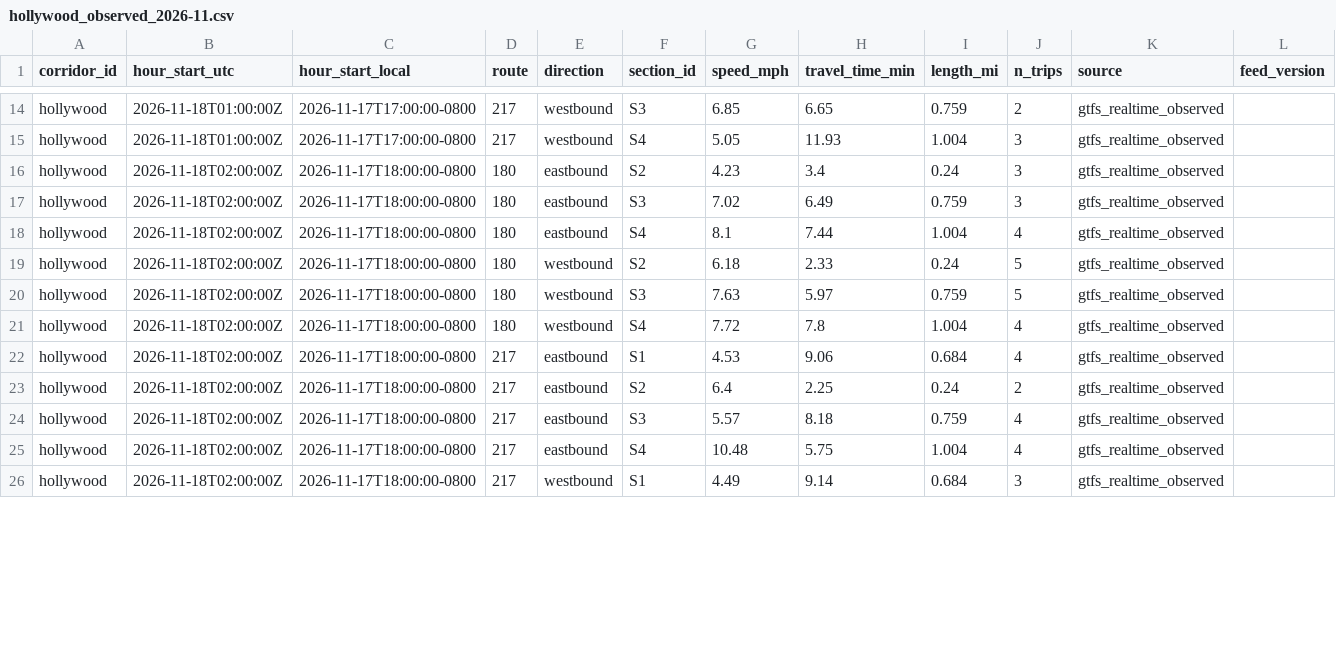
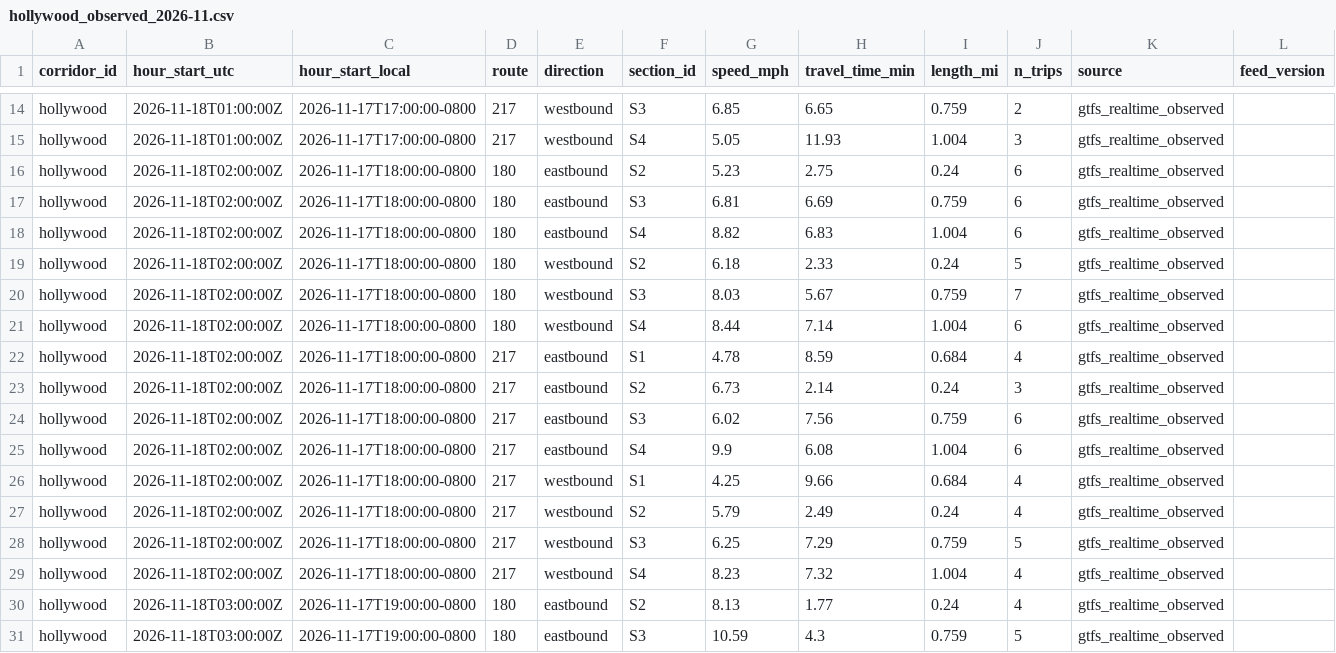
Before and after one commit to here/aviary, a CSV file: data/corridors/hollywood/observed/hollywood_observed_2026-11.csv, drawn as a sheet; only a part is shown, gaps mark what is left out; the diff covers the shown part only.

```diff
--- a/data/corridors/hollywood/observed/hollywood_observed_2026-11.csv
+++ b/data/corridors/hollywood/observed/hollywood_observed_2026-11.csv
@@ -15,12 +15,17 @@ hollywood,2026-11-18T01:00:00Z,2026-11-17T17:00:00-0800,217,westbound,S3,6.85,6.
 hollywood,2026-11-18T01:00:00Z,2026-11-17T17:00:00-0800,217,westbound,S4,5.05,11.93,1.004,3,gtfs_realtime_observed,
-hollywood,2026-11-18T02:00:00Z,2026-11-17T18:00:00-0800,180,eastbound,S2,4.23,3.4,0.24,3,gtfs_realtime_observed,
-hollywood,2026-11-18T02:00:00Z,2026-11-17T18:00:00-0800,180,eastbound,S3,7.02,6.49,0.759,3,gtfs_realtime_observed,
-hollywood,2026-11-18T02:00:00Z,2026-11-17T18:00:00-0800,180,eastbound,S4,8.1,7.44,1.004,4,gtfs_realtime_observed,
+hollywood,2026-11-18T02:00:00Z,2026-11-17T18:00:00-0800,180,eastbound,S2,5.23,2.75,0.24,6,gtfs_realtime_observed,
+hollywood,2026-11-18T02:00:00Z,2026-11-17T18:00:00-0800,180,eastbound,S3,6.81,6.69,0.759,6,gtfs_realtime_observed,
+hollywood,2026-11-18T02:00:00Z,2026-11-17T18:00:00-0800,180,eastbound,S4,8.82,6.83,1.004,6,gtfs_realtime_observed,
 hollywood,2026-11-18T02:00:00Z,2026-11-17T18:00:00-0800,180,westbound,S2,6.18,2.33,0.24,5,gtfs_realtime_observed,
-hollywood,2026-11-18T02:00:00Z,2026-11-17T18:00:00-0800,180,westbound,S3,7.63,5.97,0.759,5,gtfs_realtime_observed,
-hollywood,2026-11-18T02:00:00Z,2026-11-17T18:00:00-0800,180,westbound,S4,7.72,7.8,1.004,4,gtfs_realtime_observed,
-hollywood,2026-11-18T02:00:00Z,2026-11-17T18:00:00-0800,217,eastbound,S1,4.53,9.06,0.684,4,gtfs_realtime_observed,
-hollywood,2026-11-18T02:00:00Z,2026-11-17T18:00:00-0800,217,eastbound,S2,6.4,2.25,0.24,2,gtfs_realtime_observed,
-hollywood,2026-11-18T02:00:00Z,2026-11-17T18:00:00-0800,217,eastbound,S3,5.57,8.18,0.759,4,gtfs_realtime_observed,
-hollywood,2026-11-18T02:00:00Z,2026-11-17T18:00:00-0800,217,eastbound,S4,10.48,5.75,1.004,4,gtfs_realtime_observed,
-hollywood,2026-11-18T02:00:00Z,2026-11-17T18:00:00-0800,217,westbound,S1,4.49,9.14,0.684,3,gtfs_realtime_observed,
+hollywood,2026-11-18T02:00:00Z,2026-11-17T18:00:00-0800,180,westbound,S3,8.03,5.67,0.759,7,gtfs_realtime_observed,
+hollywood,2026-11-18T02:00:00Z,2026-11-17T18:00:00-0800,180,westbound,S4,8.44,7.14,1.004,6,gtfs_realtime_observed,
+hollywood,2026-11-18T02:00:00Z,2026-11-17T18:00:00-0800,217,eastbound,S1,4.78,8.59,0.684,4,gtfs_realtime_observed,
+hollywood,2026-11-18T02:00:00Z,2026-11-17T18:00:00-0800,217,eastbound,S2,6.73,2.14,0.24,3,gtfs_realtime_observed,
+hollywood,2026-11-18T02:00:00Z,2026-11-17T18:00:00-0800,217,eastbound,S3,6.02,7.56,0.759,6,gtfs_realtime_observed,
+hollywood,2026-11-18T02:00:00Z,2026-11-17T18:00:00-0800,217,eastbound,S4,9.9,6.08,1.004,6,gtfs_realtime_observed,
+hollywood,2026-11-18T02:00:00Z,2026-11-17T18:00:00-0800,217,westbound,S1,4.25,9.66,0.684,4,gtfs_realtime_observed,
+hollywood,2026-11-18T02:00:00Z,2026-11-17T18:00:00-0800,217,westbound,S2,5.79,2.49,0.24,4,gtfs_realtime_observed,
+hollywood,2026-11-18T02:00:00Z,2026-11-17T18:00:00-0800,217,westbound,S3,6.25,7.29,0.759,5,gtfs_realtime_observed,
+hollywood,2026-11-18T02:00:00Z,2026-11-17T18:00:00-0800,217,westbound,S4,8.23,7.32,1.004,4,gtfs_realtime_observed,
+hollywood,2026-11-18T03:00:00Z,2026-11-17T19:00:00-0800,180,eastbound,S2,8.13,1.77,0.24,4,gtfs_realtime_observed,
+hollywood,2026-11-18T03:00:00Z,2026-11-17T19:00:00-0800,180,eastbound,S3,10.59,4.3,0.759,5,gtfs_realtime_observed,
```
Also changed, not shown: 9 added rows and 12 edited cells elsewhere in this file, data/corridors/sunset/observed/sunset_focus_hourly_2026-11.csv, data/corridors/sunset/observed/sunset_focus_traversals_2026-11.csv, 3 other files.
